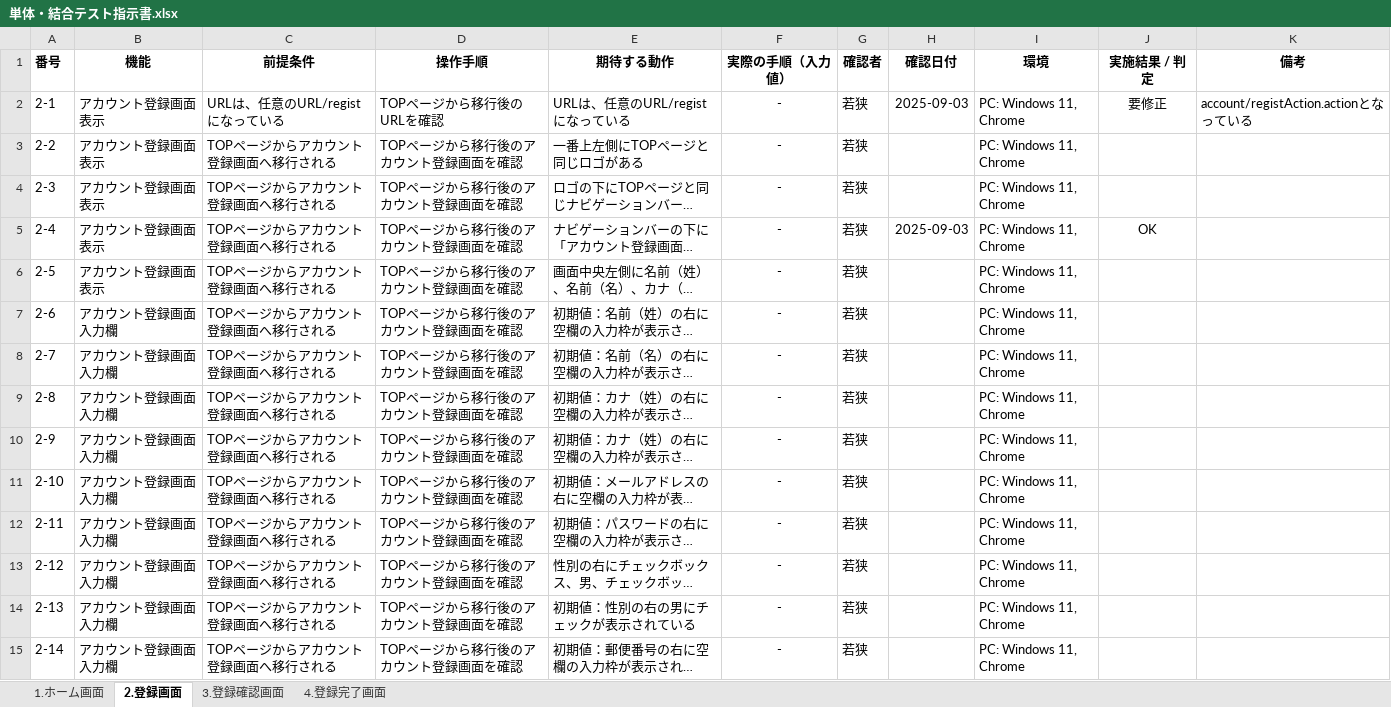
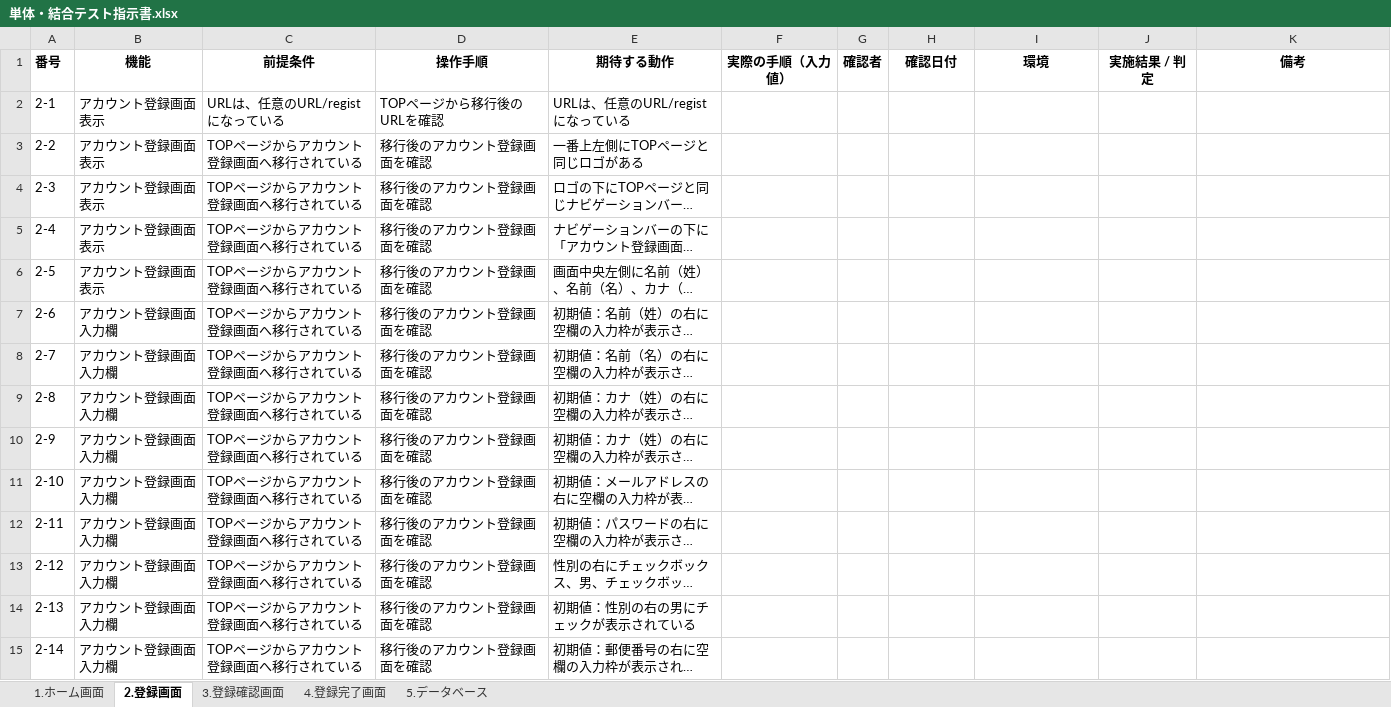
Before and after one commit to waka-di/TEST, an Excel workbook: 単体・結合テスト指示書.xlsx, sheet 2.登録画面, drawn as a sheet; only a part is shown; long unchanged cells end in …; values as stored, in another font and other column widths than the file's, no borders; the diff covers the shown part only; the diff names each change by its address in the sheet, - before the commit and + after, or states it on an @@ line.

```diff
--- a/単体・結合テスト指示書.xlsx (sheet 2.登録画面)
+++ b/単体・結合テスト指示書.xlsx (sheet 2.登録画面)
+sheet tab: 5.データベース
-F2:F15 (実際の手順（入力値）): -
+F2:F15 (実際の手順（入力値）): (empty)
-G2:G15 (確認者): 若狭
+G2:G15 (確認者): (empty)
-H2 (確認日付): 2025-09-03
+H2 (確認日付): (empty)
-I2:I15 (環境): PC: Windows 11, Chrome
+I2:I15 (環境): (empty)
-J2 (実施結果 / 判定): 要修正
+J2 (実施結果 / 判定): (empty)
-K2 (備考): account/registAction.actionとなっている
+K2 (備考): (empty)
-C3:C15 (前提条件): TOPページからアカウント登録画面へ移行される
+C3:C15 (前提条件): TOPページからアカウント登録画面へ移行されている
-D3:D15 (操作手順): TOPページから移行後のアカウント登録画面を確認
+D3:D15 (操作手順): 移行後のアカウント登録画面を確認
-H5 (確認日付): 2025-09-03
+H5 (確認日付): (empty)
-J5 (実施結果 / 判定): OK
+J5 (実施結果 / 判定): (empty)
```
Also changed, not shown: 12 added rows and 101 edited cells elsewhere in this sheet, sheet 3.登録確認画面, sheet 4.登録完了画面, sheet 1.ホーム画面.
